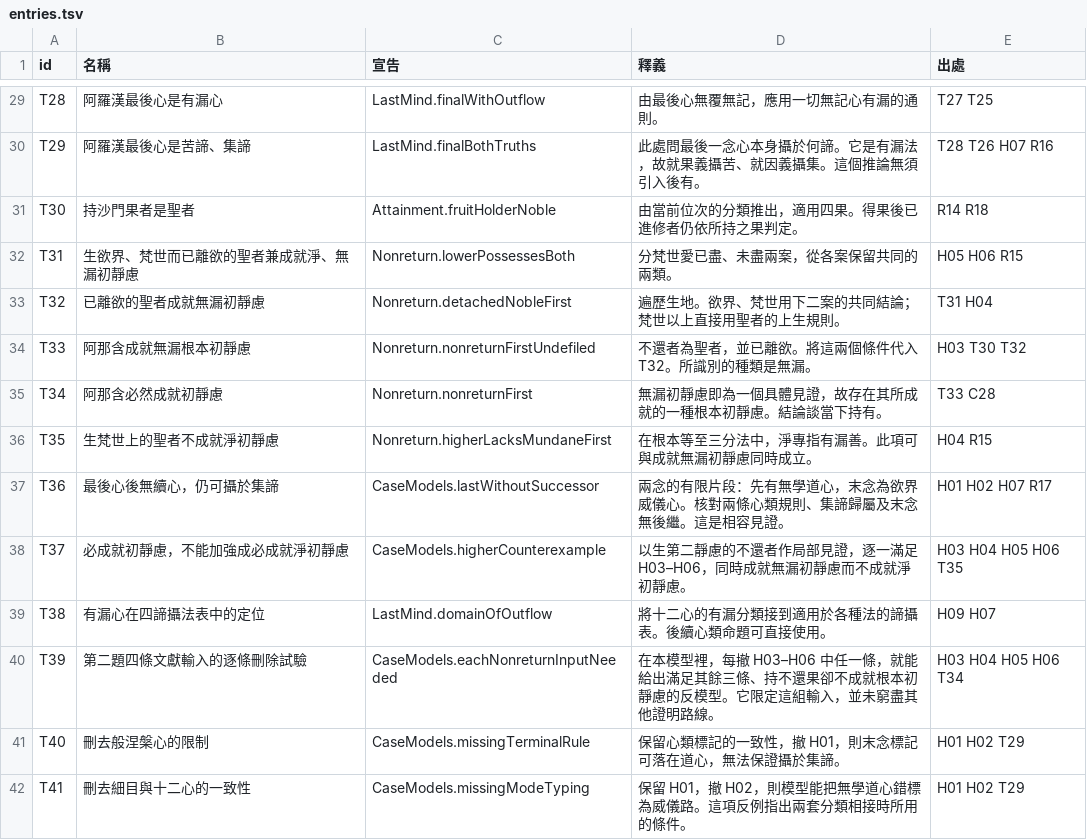
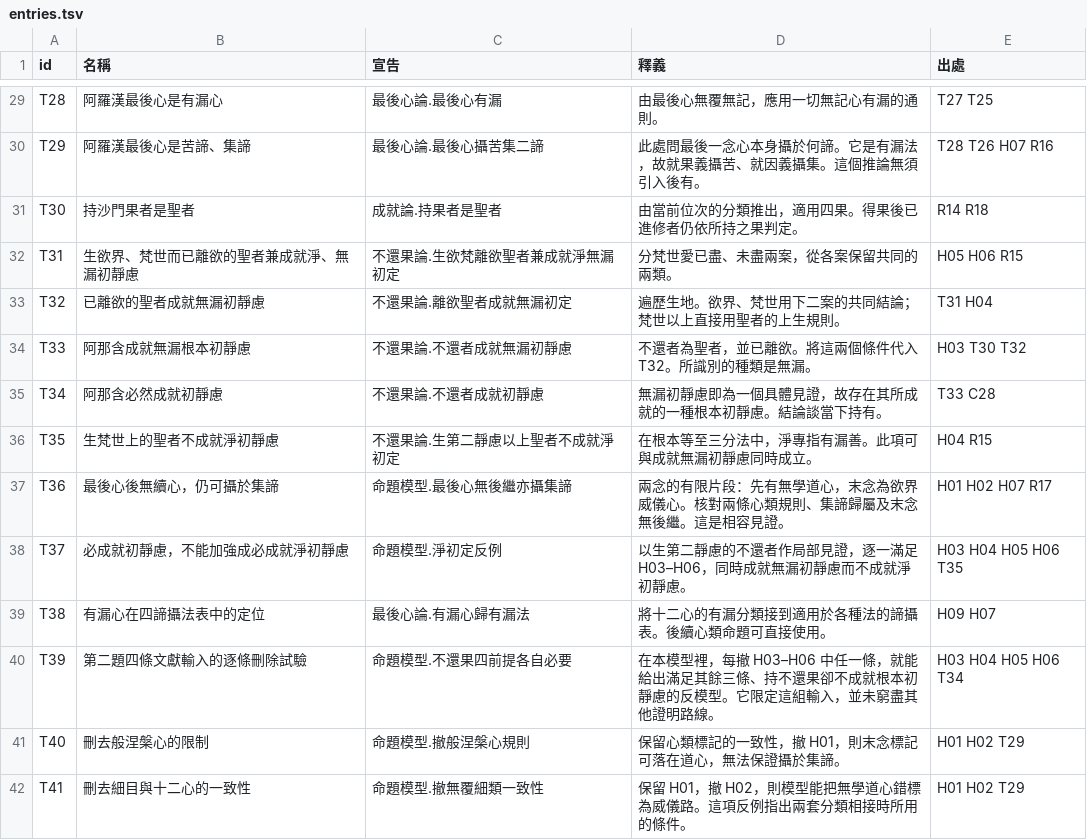
Before and after one commit to wanglu2016/abhilib-gpt, a TSV file: data/entries.tsv, drawn as a sheet; only a part is shown, gaps mark what is left out; the diff covers the shown part only; the diff names each change by its address in the sheet, - before the commit and + after, or states it on an @@ line.

```diff
--- a/data/entries.tsv
+++ b/data/entries.tsv
-C29 (宣告): LastMind.finalWithOutflow
+C29 (宣告): 最後心論.最後心有漏
-C30 (宣告): LastMind.finalBothTruths
+C30 (宣告): 最後心論.最後心攝苦集二諦
-C31 (宣告): Attainment.fruitHolderNoble
+C31 (宣告): 成就論.持果者是聖者
-C32 (宣告): Nonreturn.lowerPossessesBoth
+C32 (宣告): 不還果論.生欲梵離欲聖者兼成就淨無漏初定
-C33 (宣告): Nonreturn.detachedNobleFirst
+C33 (宣告): 不還果論.離欲聖者成就無漏初定
-C34 (宣告): Nonreturn.nonreturnFirstUndefiled
+C34 (宣告): 不還果論.不還者成就無漏初靜慮
-C35 (宣告): Nonreturn.nonreturnFirst
+C35 (宣告): 不還果論.不還者成就初靜慮
-C36 (宣告): Nonreturn.higherLacksMundaneFirst
+C36 (宣告): 不還果論.生第二靜慮以上聖者不成就淨初定
-C37 (宣告): CaseModels.lastWithoutSuccessor
+C37 (宣告): 命題模型.最後心無後繼亦攝集諦
-C38 (宣告): CaseModels.higherCounterexample
+C38 (宣告): 命題模型.淨初定反例
-C39 (宣告): LastMind.domainOfOutflow
+C39 (宣告): 最後心論.有漏心歸有漏法
-C40 (宣告): CaseModels.eachNonreturnInputNeeded
+C40 (宣告): 命題模型.不還果四前提各自必要
-C41 (宣告): CaseModels.missingTerminalRule
+C41 (宣告): 命題模型.撤般涅槃心規則
-C42 (宣告): CaseModels.missingModeTyping
+C42 (宣告): 命題模型.撤無覆細類一致性
```
Also changed, not shown: 27 edited cells elsewhere in this file, data/rules.tsv, 29 other files.
